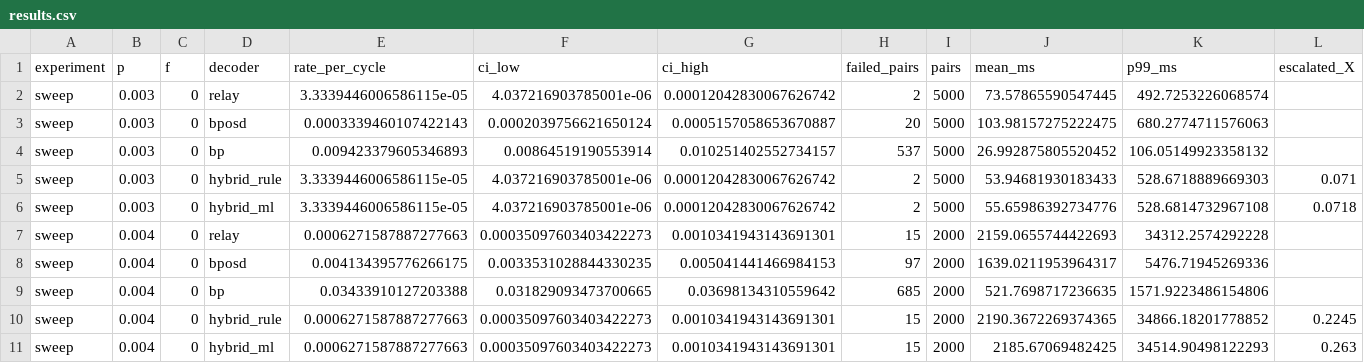
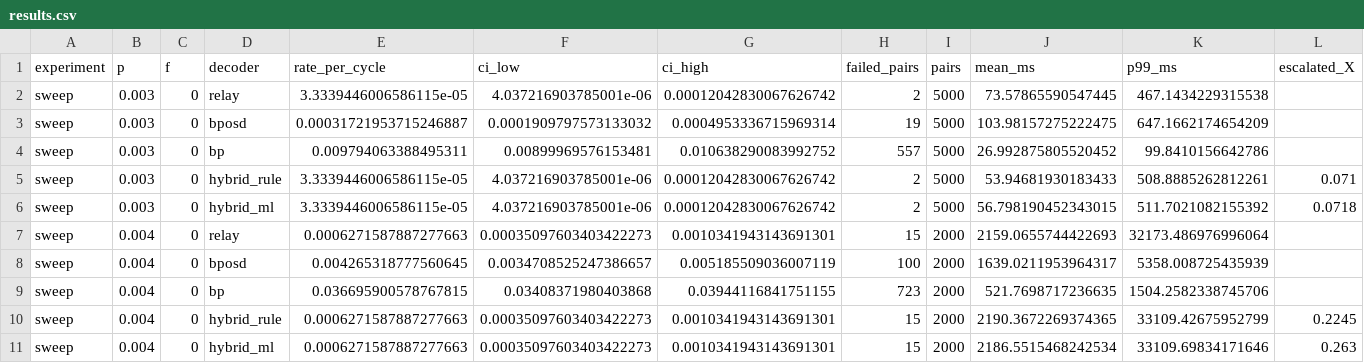
Before and after one commit to MGCquantum/MGCcorrection, a CSV file: challenge-1-ml-decoder-kit/results/results.csv, drawn as a sheet; only a part is shown; the diff covers the shown part only.

```diff
--- a/challenge-1-ml-decoder-kit/results/results.csv
+++ b/challenge-1-ml-decoder-kit/results/results.csv
@@ -1,11 +1,11 @@
 experiment,p,f,decoder,rate_per_cycle,ci_low,ci_high,failed_pairs,pairs,mean_ms,p99_ms,escalated_X
-sweep,0.003,0,relay,3.3339446006586115e-05,4.037216903785001e-06,0.00012042830067626742,2,5000,73.57865590547445,492.7253226068574,
-sweep,0.003,0,bposd,0.0003339460107422143,0.0002039756621650124,0.0005157058653670887,20,5000,103.98157275222475,680.2774711576063,
-sweep,0.003,0,bp,0.009423379605346893,0.00864519190553914,0.010251402552734157,537,5000,26.992875805520452,106.05149923358132,
-sweep,0.003,0,hybrid_rule,3.3339446006586115e-05,4.037216903785001e-06,0.00012042830067626742,2,5000,53.94681930183433,528.6718889669303,0.071
-sweep,0.003,0,hybrid_ml,3.3339446006586115e-05,4.037216903785001e-06,0.00012042830067626742,2,5000,55.65986392734776,528.6814732967108,0.0718
-sweep,0.004,0,relay,0.0006271587887277663,0.00035097603403422273,0.0010341943143691301,15,2000,2159.0655744422693,34312.2574292228,
-sweep,0.004,0,bposd,0.004134395776266175,0.0033531028844330235,0.005041441466984153,97,2000,1639.0211953964317,5476.71945269336,
-sweep,0.004,0,bp,0.03433910127203388,0.031829093473700665,0.03698134310559642,685,2000,521.7698717236635,1571.9223486154806,
-sweep,0.004,0,hybrid_rule,0.0006271587887277663,0.00035097603403422273,0.0010341943143691301,15,2000,2190.3672269374365,34866.18201778852,0.2245
-sweep,0.004,0,hybrid_ml,0.0006271587887277663,0.00035097603403422273,0.0010341943143691301,15,2000,2185.67069482425,34514.90498122293,0.263
+sweep,0.003,0,relay,3.3339446006586115e-05,4.037216903785001e-06,0.00012042830067626742,2,5000,73.57865590547445,467.1434229315538,
+sweep,0.003,0,bposd,0.00031721953715246887,0.0001909797573133032,0.0004953336715969314,19,5000,103.98157275222475,647.1662174654209,
+sweep,0.003,0,bp,0.009794063388495311,0.00899969576153481,0.010638290083992752,557,5000,26.992875805520452,99.8410156642786,
+sweep,0.003,0,hybrid_rule,3.3339446006586115e-05,4.037216903785001e-06,0.00012042830067626742,2,5000,53.94681930183433,508.8885262812261,0.071
+sweep,0.003,0,hybrid_ml,3.3339446006586115e-05,4.037216903785001e-06,0.00012042830067626742,2,5000,56.798190452343015,511.7021082155392,0.0718
+sweep,0.004,0,relay,0.0006271587887277663,0.00035097603403422273,0.0010341943143691301,15,2000,2159.0655744422693,32173.486976996064,
+sweep,0.004,0,bposd,0.004265318777560645,0.0034708525247386657,0.005185509036007119,100,2000,1639.0211953964317,5358.008725435939,
+sweep,0.004,0,bp,0.036695900578767815,0.03408371980403868,0.03944116841751155,723,2000,521.7698717236635,1504.2582338745706,
+sweep,0.004,0,hybrid_rule,0.0006271587887277663,0.00035097603403422273,0.0010341943143691301,15,2000,2190.3672269374365,33109.42675952799,0.2245
+sweep,0.004,0,hybrid_ml,0.0006271587887277663,0.00035097603403422273,0.0010341943143691301,15,2000,2186.5515468242534,33109.69834171646,0.263
```
Also changed, not shown: 2 added rows and 40 edited cells elsewhere in this file, 1 other file.
